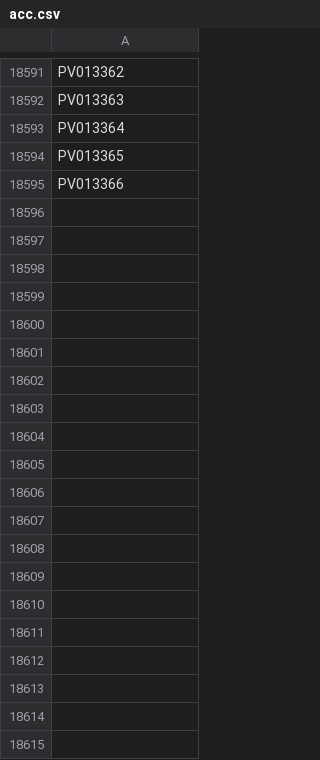
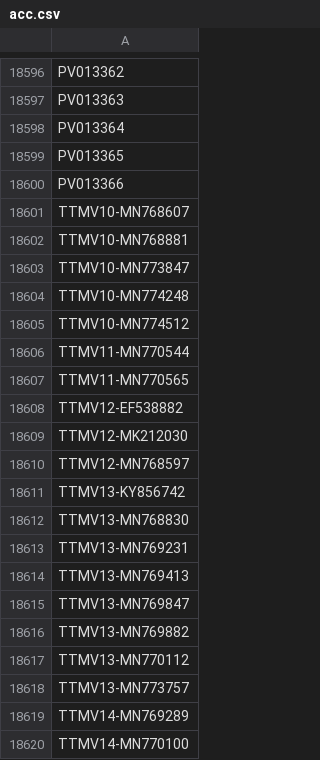
Before and after one commit to Laubscher/Anelloviruses, a CSV file: src/acc.csv, drawn as a sheet; only a part is shown, gaps mark what is left out; the diff covers the shown part only; the diff names each change by its address in the sheet, - before the commit and + after, or states it on an @@ line.

```diff
--- a/src/acc.csv
+++ b/src/acc.csv
+row 18601: TTMV10-MN768607
+row 18602: TTMV10-MN768881
+row 18603: TTMV10-MN773847
+row 18604: TTMV10-MN774248
+row 18605: TTMV10-MN774512
+row 18606: TTMV11-MN770544
+row 18607: TTMV11-MN770565
+row 18608: TTMV12-EF538882
+row 18609: TTMV12-MK212030
+row 18610: TTMV12-MN768597
+row 18611: TTMV13-KY856742
+row 18612: TTMV13-MN768830
+row 18613: TTMV13-MN769231
+row 18614: TTMV13-MN769413
+row 18615: TTMV13-MN769847
+row 18616: TTMV13-MN769882
+row 18617: TTMV13-MN770112
+row 18618: TTMV13-MN773757
+row 18619: TTMV14-MN769289
+row 18620: TTMV14-MN770100
```
Also changed, not shown: 116 added rows elsewhere in this file, 34 other files.
